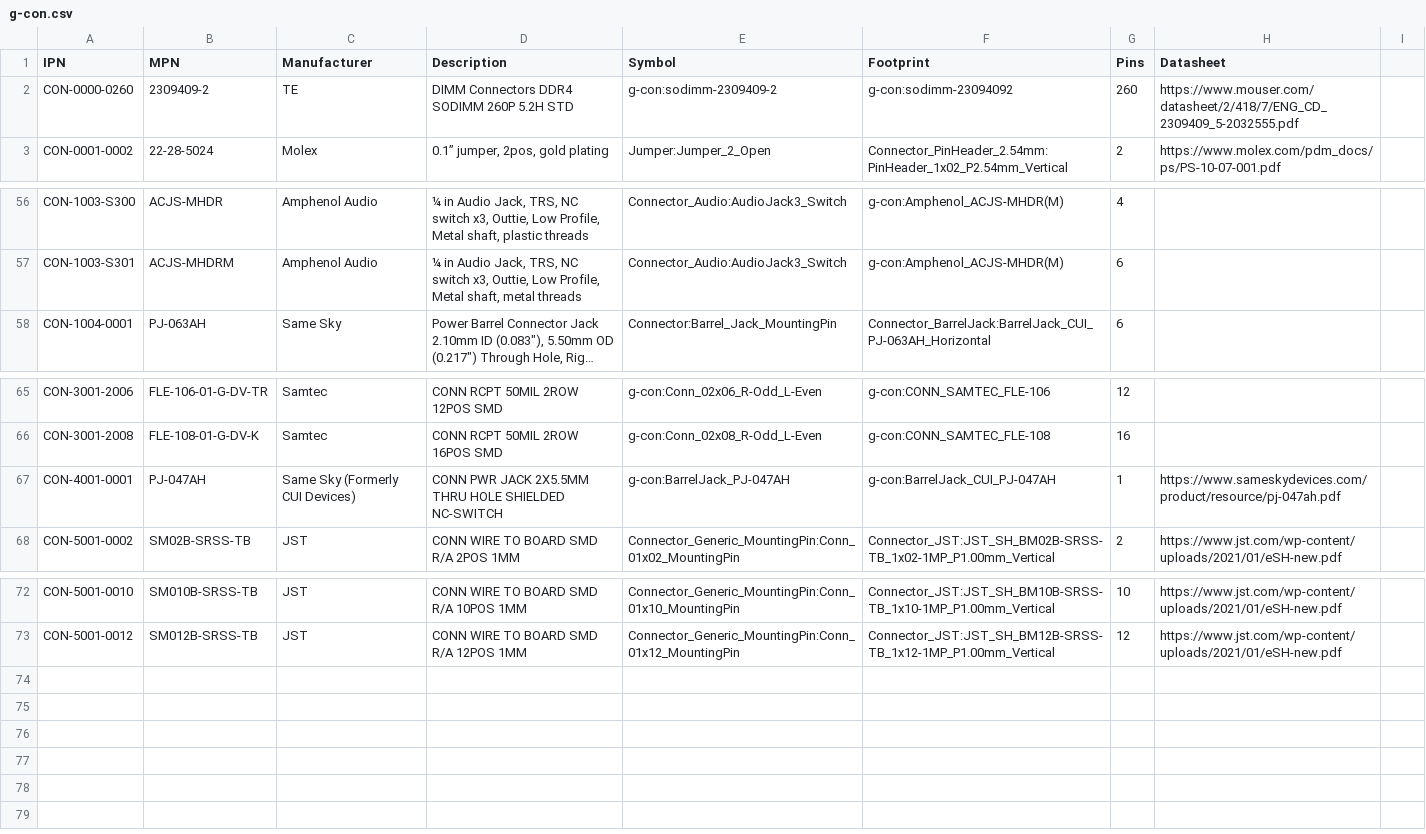
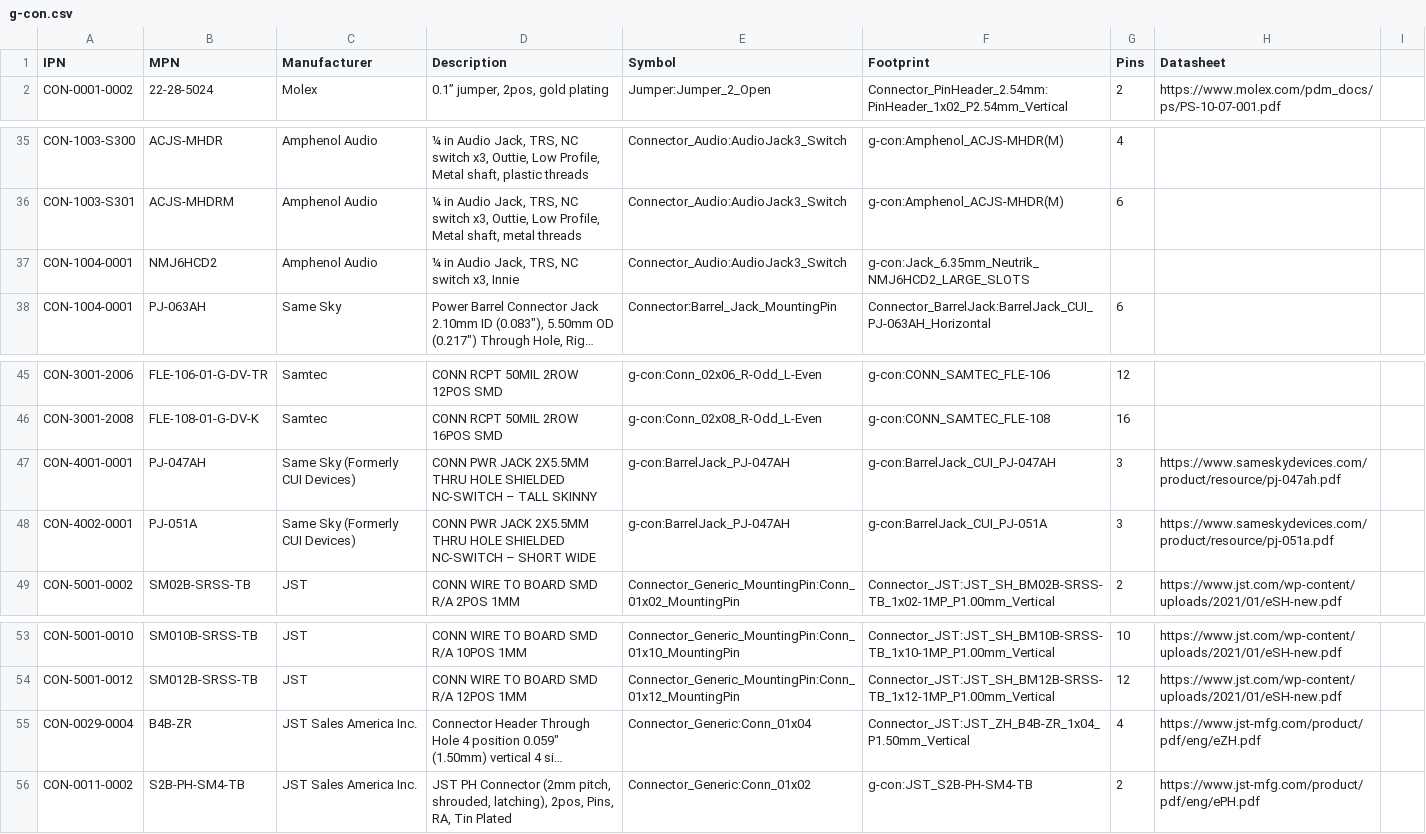
Before and after one commit to jer-lil/parts, a CSV file: database/g-con.csv, drawn as a sheet; only a part is shown, gaps mark what is left out; long unchanged cells end in …; removed rows and columns are numbered as before the commit, all else as after; the diff covers the shown part only; the diff names each change by its address in the sheet, - before the commit and + after, or states it on an @@ line.

```diff
--- a/database/g-con.csv
+++ b/database/g-con.csv
-row 2: CON-0000-0260 | 2309409-2 | TE | DIMM Connectors DDR4 SODIMM 260P 5.2H STD | g-con:sodimm-2309409-2 | g-con:sodimm-23094092 | 260 | https://www.mouser.com/datasheet/2/418/7/ENG_CD_2309409_5-2032555.pdf
+row 37: CON-1004-0001 | NMJ6HCD2 | Amphenol Audio | ¼ in Audio Jack, TRS, NC switch x3, Innie | Connector_Audio:AudioJack3_Switch | g-con:Jack_6.35mm_Neutrik_NMJ6HCD2_LARGE_SLOTS
-D47 (Description): …SHIELDED NC-SWITCH
+D47 (Description): …SHIELDED NC-SWITCH – TALL SKINNY
-G47 (Pins): 1
+G47 (Pins): 3
+row 48: CON-4002-0001 | PJ-051A | Same Sky (Formerly CUI Devices) | CONN PWR JACK 2X5.5MM THRU HOLE SHIELDED NC-SWITCH – SHORT WIDE | g-con:BarrelJack_PJ-047AH | g-con:BarrelJack_CUI_PJ-051A | 3 | https://www.sameskydevices.com/product/resource/pj-051a.pdf
@@ row 45 moved to row 55: CON-0029-0004 @@
+row 56: CON-0011-0002 | S2B-PH-SM4-TB | JST Sales America Inc. | JST PH Connector (2mm pitch, shrouded, latching), 2pos, Pins, RA, Tin Plated | Connector_Generic:Conn_01x02 | g-con:JST_S2B-PH-SM4-TB | 2 | https://www.jst-mfg.com/product/pdf/eng/ePH.pdf
```
Also changed, not shown: 19 removed rows and 4 edited cells elsewhere in this file, database/g-ana.csv, database/g-art.csv, 51 other files.
